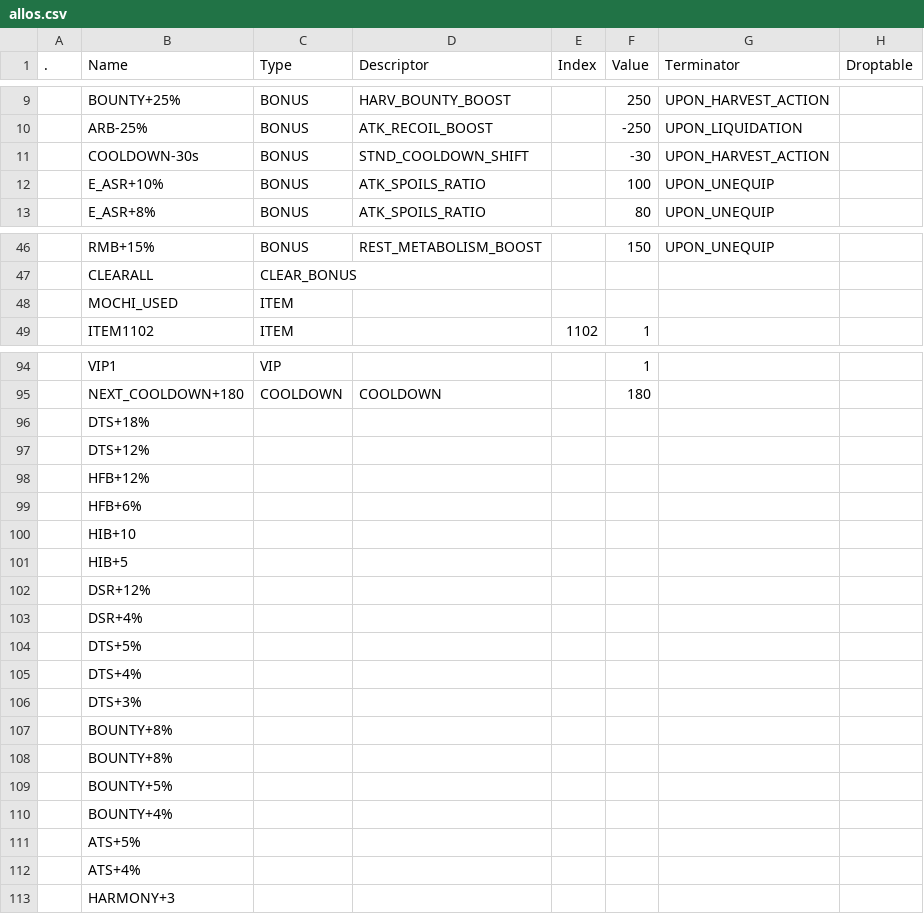
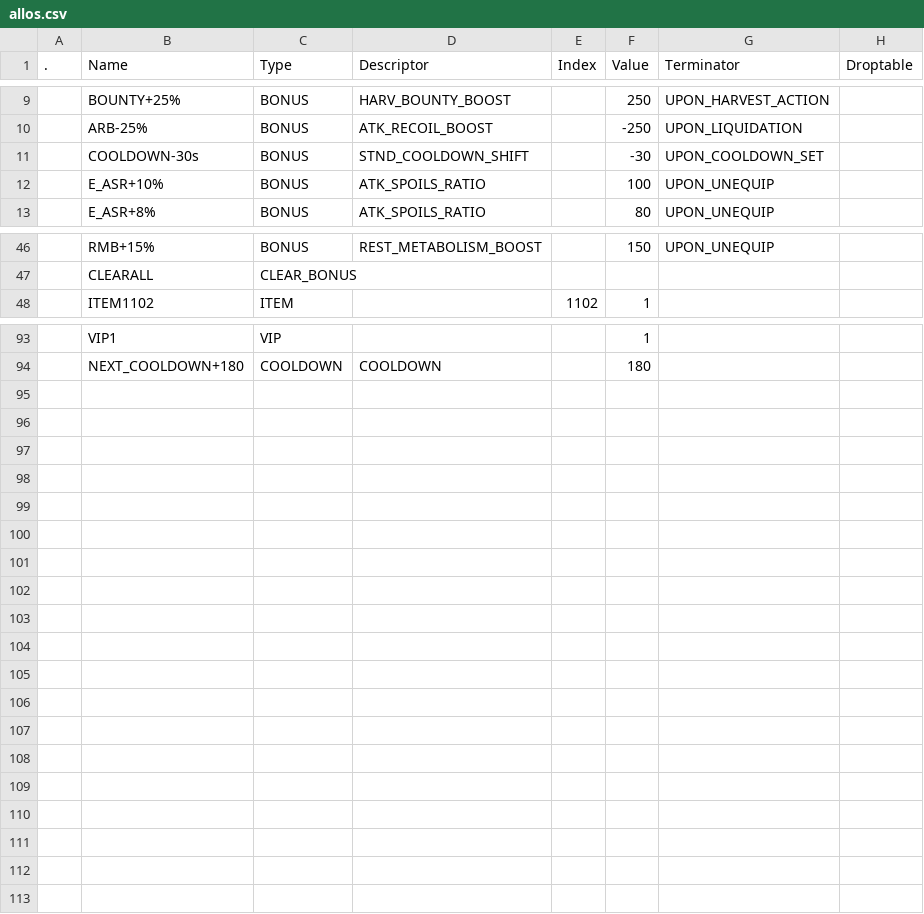
Before and after one commit to Asphodel-OS/kamigotchi, a CSV file: packages/contracts/deployment/world/data/items/allos.csv, drawn as a sheet; only a part is shown, gaps mark what is left out.

Commit message:
data: reconcile world CSVs with the live prod world (#2435)
the repo CSVs under `deployment/world/data/` are notion exports, and
both layers had drifted from the deployed world. this reconciles the
CSVs against the canon source: the live prod chain, verified entry by
entry (registry existence reads + targeted component reads for disputed
fields).

- statuses: ring of spirits 22802 + quests 3113-3115 to In Game (live
on-chain); giftbox 21001 to Shelved (registry read: never deployed)
- allos: COOLDOWN-30s terminator to UPON_COOLDOWN_SET: the on-chain
value (read from the bonus registry entity); the csv predated the energy
drink change
- listings: two phantom rows defused: mina stick deleted, mina stone
shelved. both were marked In-game but do not exist on-chain, so the next
full listings init would have silently created them
- allos: 19 dead rows removed: orphans from past balance passes
referenced by no item's effects (verified against every items.csv
Effects cell)
- auth: duplicate test world deployer line deduped
- traits: backgrounds 21-27 rarity + fan blades tuning synced to notion
(documentation-only columns: the traits processor ignores Rarity/Tuning)

validation: `world:verify:prod --allstate` returns RESULT: CURRENT (616
current, 0 missing, 5 expected test-quest pendings) with these CSVs, and
a fresh notion crosscheck confirms every remaining notion delta is
intentional design-ahead work (npc re-index plan, node 55 level limit,
skills-effects rework), not drift.

```diff
--- a/packages/contracts/deployment/world/data/items/allos.csv
+++ b/packages/contracts/deployment/world/data/items/allos.csv
@@ -10,3 +10,3 @@
 ,ARB-25%,BONUS,ATK_RECOIL_BOOST,,-250,UPON_LIQUIDATION,
-,COOLDOWN-30s,BONUS,STND_COOLDOWN_SHIFT,,-30,UPON_HARVEST_ACTION,
+,COOLDOWN-30s,BONUS,STND_COOLDOWN_SHIFT,,-30,UPON_COOLDOWN_SET,
 ,E_ASR+10%,BONUS,ATK_SPOILS_RATIO,,100,UPON_UNEQUIP,
@@ -47,3 +47,2 @@
 ,CLEARALL,CLEAR_BONUS,,,,,
-,MOCHI_USED,ITEM,,,,,
 ,ITEM1102,ITEM,,1102,1,,
@@ -95,19 +94 @@
 ,NEXT_COOLDOWN+180,COOLDOWN,COOLDOWN,,180,,
-,DTS+18%,,,,,,
-,DTS+12%,,,,,,
-,HFB+12%,,,,,,
-,HFB+6%,,,,,,
-,HIB+10,,,,,,
-,HIB+5,,,,,,
-,DSR+12%,,,,,,
-,DSR+4%,,,,,,
-,DTS+5%,,,,,,
-,DTS+4%,,,,,,
-,DTS+3%,,,,,,
-,BOUNTY+8%,,,,,,
-,BOUNTY+8%,,,,,,
-,BOUNTY+5%,,,,,,
-,BOUNTY+4%,,,,,,
-,ATS+5%,,,,,,
-,ATS+4%,,,,,,
-,HARMONY+3,,,,,,
```
Also changed, not shown: packages/contracts/deployment/world/data/items/items.csv, packages/contracts/deployment/world/data/listings/listings.csv, 4 other files.
